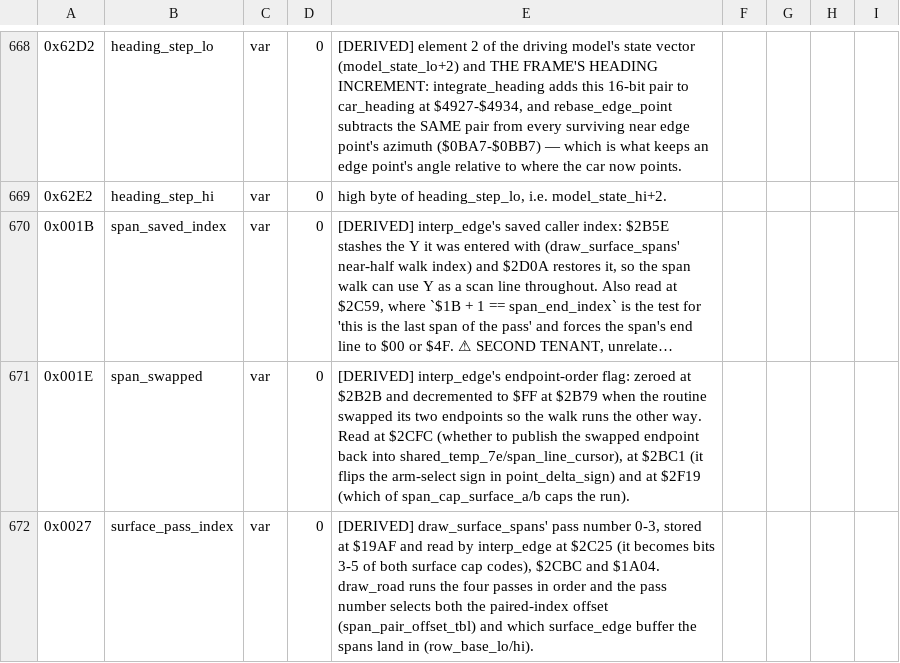
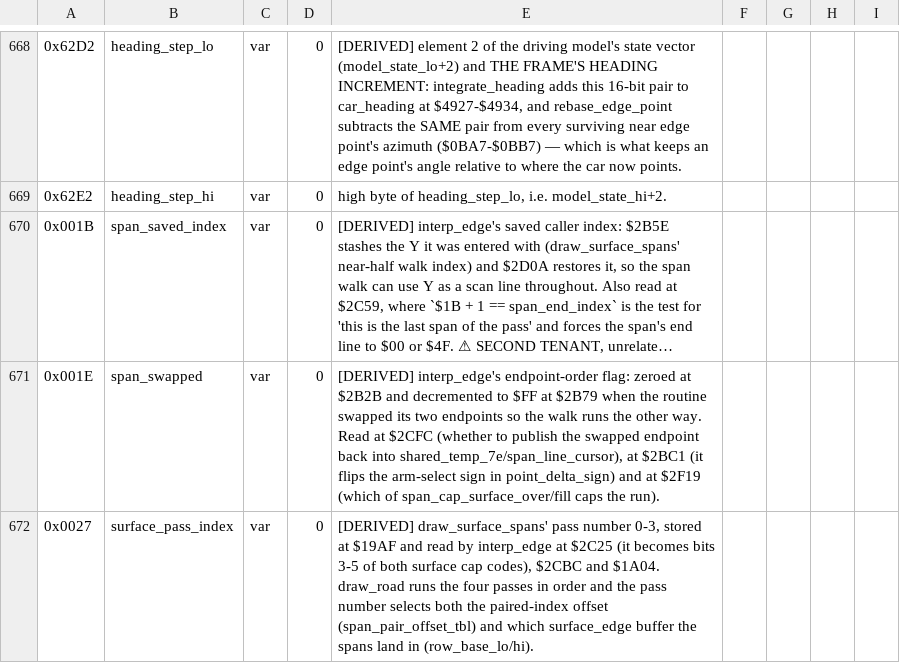
Before and after one commit to Vesuri/revs, a CSV file: disasm/symbols.csv, drawn as a sheet; only a part is shown, gaps mark what is left out; long unchanged cells end in …; the diff covers the shown part only; the diff names each change by its address in the sheet, - before the commit and + after, or states it on an @@ line.

Commit message:
🔬 span_cap_surface_a/_b are the OVER and FILL colours — the rename queue is EMPTY
The last open queue entry asked what distinguishes the surface cap's two codes beyond
which one gets used, and proposed a rendered-thing diff.  It did not need one: the answer
is in the DATA the composition indexes.

surface_style_tbl's four bytes per style are a boundary ramp — byte 0 is its no-fill end
and is always a uniform-colour byte ($00/$0F/$F0/$FF), byte 3 carries the fill colour in
columns 0-2.  span_cap_surface_a samples byte 0 at bits 3-4 (column 0's low bit, column
3's high bit) and span_cap_surface_b samples byte 3 at bits 1 and 7 (column 2's low bit,
column 0's high bit), so each pair reads its byte's colour whole.  Over all ten styles the
four passes can reach, byte 0's colour is 0,1,2,0,0,1,2,3,3,3 and byte 3's is
3,3,3,1,2,0,0,0,1,2 — and the two fields are exactly those lists.

So: an ascending walk stamps the run's END line, which lies beyond the run and therefore
still shows the surface the span was drawn ON; a descending walk steps BACK one line onto
a line the run itself covered and stamps what it DREW.  Renamed accordingly:

  $0034 span_cap_surface_a -> span_cap_surface_over
  $0033 span_cap_surface_b -> span_cap_surface_fill

And $40 vs $80 turn out to be writer tags only, not two kinds of line: both consumers —
view_paint_lines' per-line background byte and surface_colour_at's innermost arm — mask
the class with 3, so bits 6/7 never reach a colour.  The one reader of bit 7 is Donington's
and Snetterton's cap hook, whose $8B class now decomposes with a colour in it: pass 1, the
fill arm, fill colour 3.

docs/rename.md is now empty, and keeps the two rules its entries cost: never write a
fact-shaped name onto an unsettled cell, and name the cheap run that would settle it.

```diff
--- a/disasm/symbols.csv
+++ b/disasm/symbols.csv
-E671: …(which of span_cap_surface_a/b caps the…
+E671: …(which of span_cap_surface_over/fill caps the…
```
Also changed, not shown: 5 edited cells elsewhere in this file, 2 other files.
